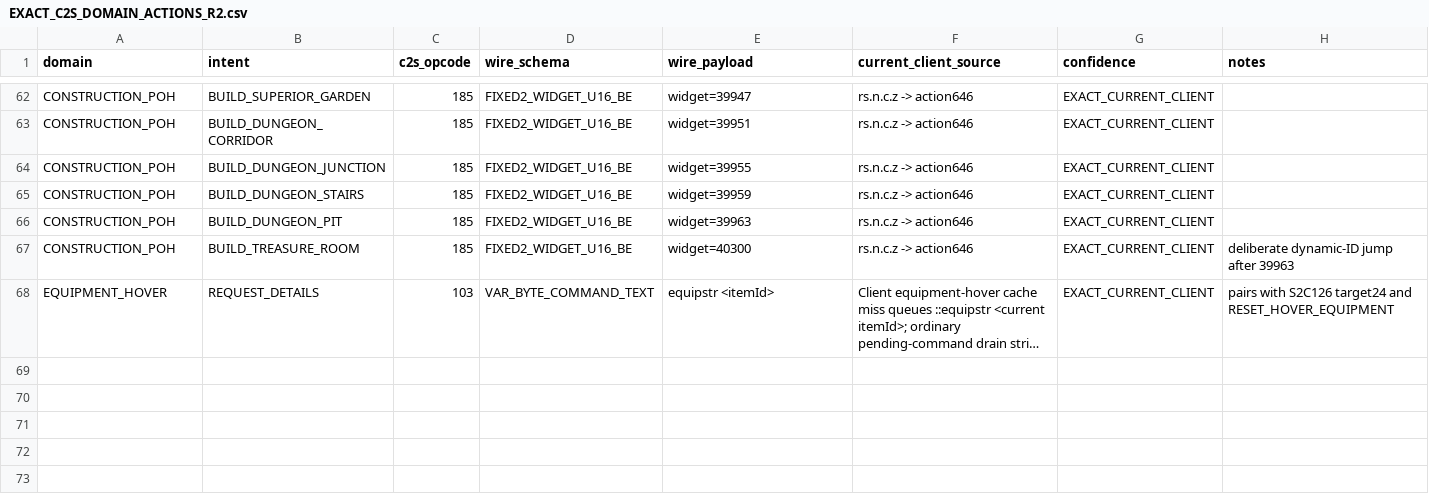
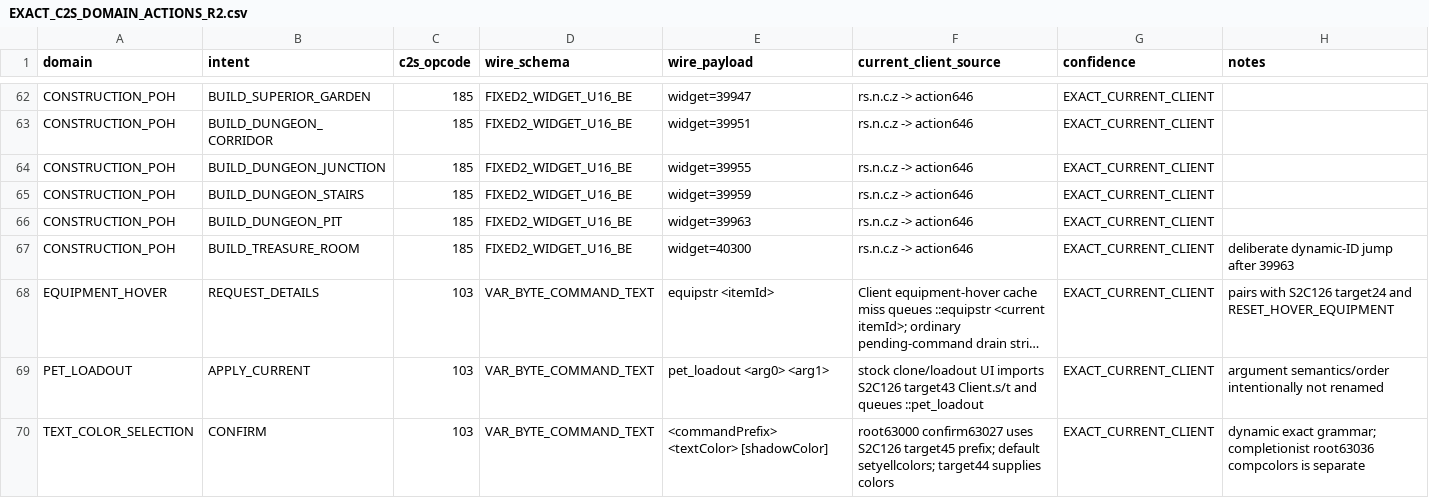
Before and after one commit to Trexzo/SpawnPK-RE, a CSV file: research/EXACT_C2S_DOMAIN_ACTIONS_R2.csv, drawn as a sheet; only a part is shown, gaps mark what is left out; long unchanged cells end in …; the diff names each change by its address in the sheet, - before the commit and + after, or states it on an @@ line.

Commit message:
Add exact pet loadout and text-color command joins

```diff
--- a/research/EXACT_C2S_DOMAIN_ACTIONS_R2.csv
+++ b/research/EXACT_C2S_DOMAIN_ACTIONS_R2.csv
+row 69: PET_LOADOUT | APPLY_CURRENT | 103 | VAR_BYTE_COMMAND_TEXT | pet_loadout <arg0> <arg1> | stock clone/loadout UI imports S2C126 target43 Client.s/t and queues ::pet_loadout | EXACT_CURRENT_CLIENT | argument semantics/order intentionally not renamed
+row 70: TEXT_COLOR_SELECTION | CONFIRM | 103 | VAR_BYTE_COMMAND_TEXT | <commandPrefix> <textColor> [shadowColor] | root63000 confirm63027 uses S2C126 target45 prefix; default setyellcolors; target44 supplies colors | EXACT_CURRENT_CLIENT | dynamic exact grammar; completionist root63036 compcolors is separate
```
